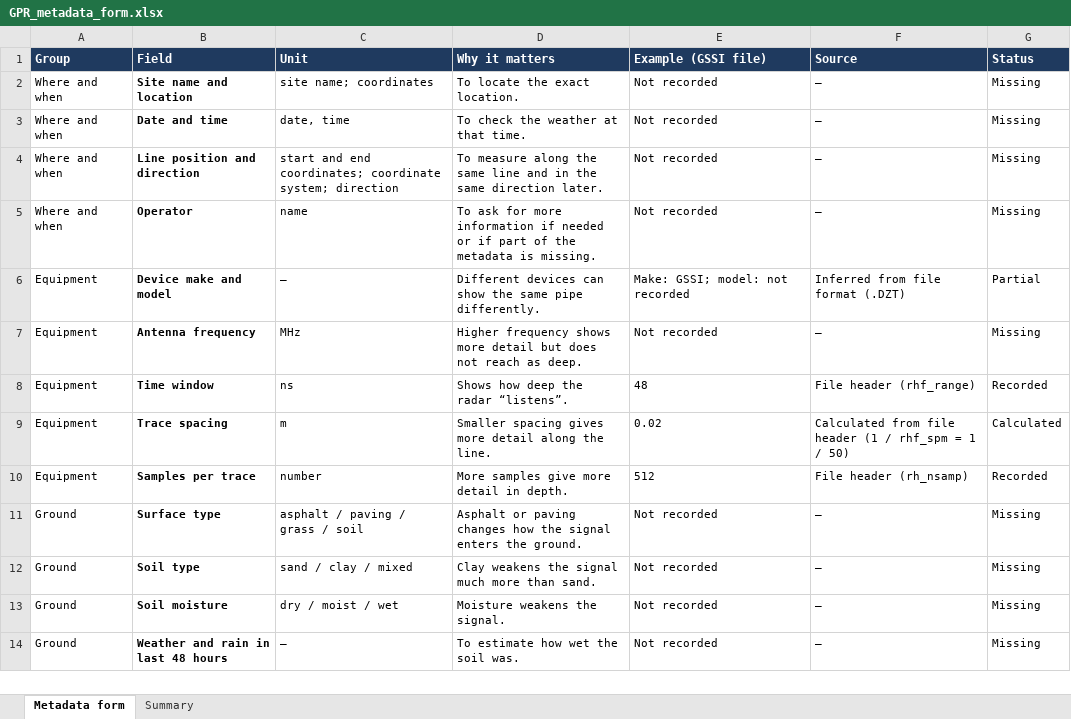
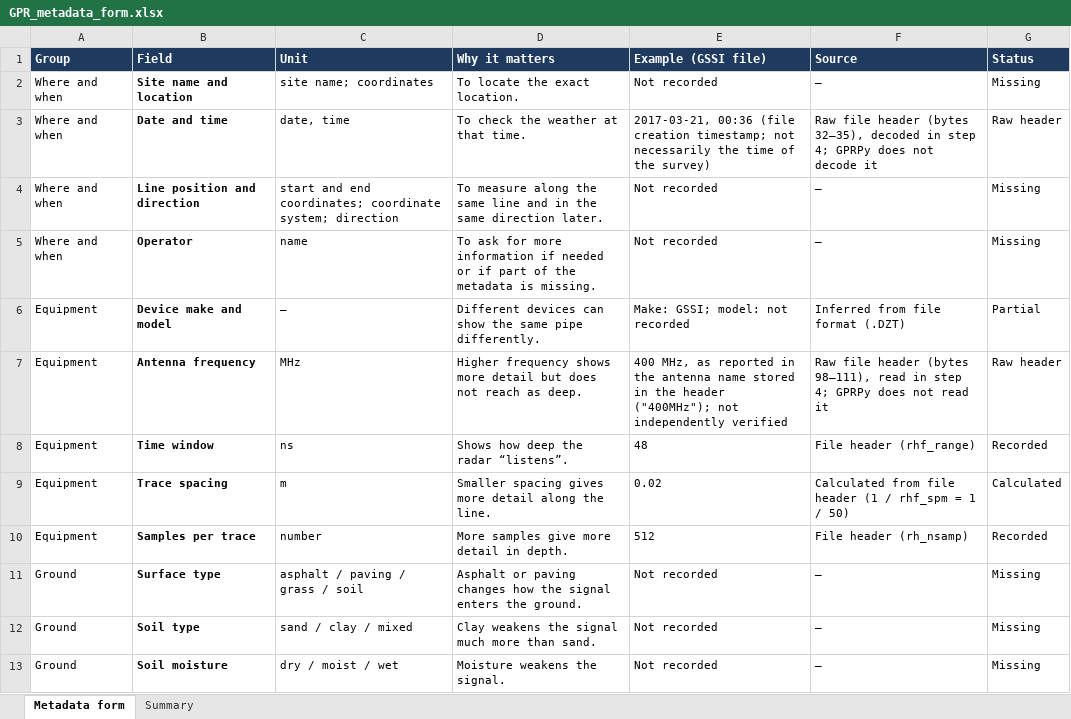
Before and after one commit to ShivaHnp/gpr-data-quality-learning, an Excel workbook: GPR_metadata_form.xlsx, sheet Metadata form, drawn as a sheet; only a part is shown; the shorter side is filled out with more unchanged rows; values as stored, in another font and other column widths than the file's, no borders; conditional formats not drawn; the diff names each change by its address in the sheet, - before the commit and + after, or states it on an @@ line.

```diff
--- a/GPR_metadata_form.xlsx (sheet Metadata form)
+++ b/GPR_metadata_form.xlsx (sheet Metadata form)
-E3 (Example (GSSI file)): Not recorded
+E3 (Example (GSSI file)): 2017-03-21, 00:36 (file creation timestamp; not necessarily the time of the survey)
-F3 (Source): —
+F3 (Source): Raw file header (bytes 32–35), decoded in step 4; GPRPy does not decode it
-G3 (Status): Missing
+G3 (Status): Raw header
-E7 (Example (GSSI file)): Not recorded
+E7 (Example (GSSI file)): 400 MHz, as reported in the antenna name stored in the header ("400MHz"); not independently verified
-F7 (Source): —
+F7 (Source): Raw file header (bytes 98–111), read in step 4; GPRPy does not read it
-G7 (Status): Missing
+G7 (Status): Raw header
```
Also changed, not shown: sheet Summary, formulas that keep their value, 4 other files.
